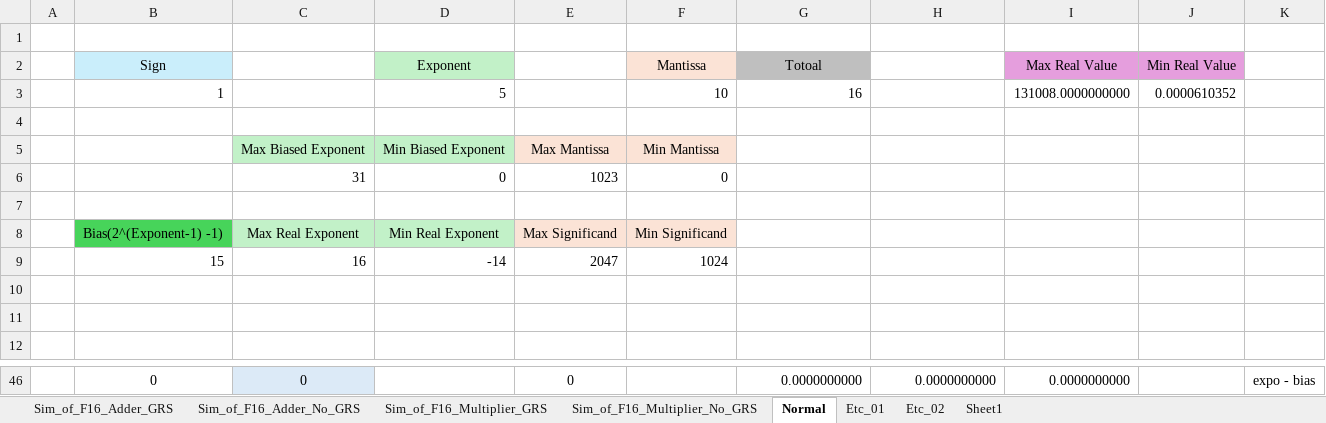
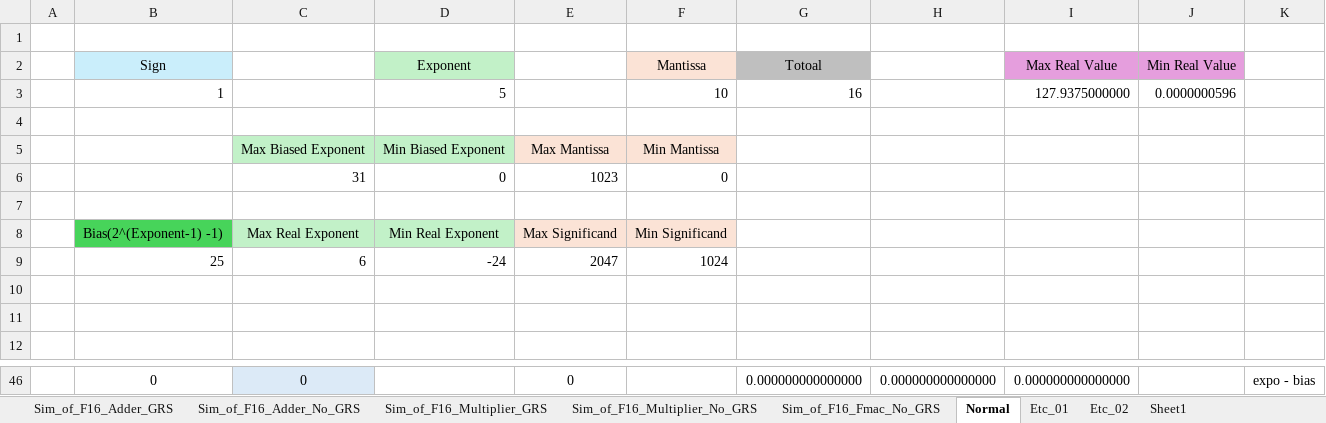
Before and after one commit to kiminjae03/16bit_FMAC, an Excel workbook: 99_Doc/Tools.xlsm, sheet Normal, drawn as a sheet; only a part is shown, gaps mark what is left out; values as stored, in another font and other column widths than the file's, no borders; removed rows and columns are numbered as before the commit, all else as after; the diff covers the shown part only; the diff names each change by its address in the sheet, - before the commit and + after, or states it on an @@ line.

Commit message:
[250612_01] Update F16 FMAC
1. FMAC Normal No GRS 개발 완료

```diff
--- a/99_Doc/Tools.xlsm (sheet Normal)
+++ b/99_Doc/Tools.xlsm (sheet Normal)
+sheet tab: Sim_of_F16_Fmac_No_GRS
-I3 (Max Real Value): 131008.0000000000
+I3 (Max Real Value): 127.9375000000
-J3 (Min Real Value): 0.0000610352
+J3 (Min Real Value): 0.0000000596
-row 9:  | 15 | 16 | -14 | 2047 | 1024
+row 9:  | 25 | 6 | -24 | 2047 | 1024
-G46 (Totoal): 0.0000000000
+G46 (Totoal): 0.000000000000000
-H46: 0.0000000000
+H46: 0.000000000000000
-I46 (Max Real Value): 0.0000000000
+I46 (Max Real Value): 0.000000000000000
```
Also changed, not shown: 31 added rows and 31 removed rows elsewhere in this sheet, sheet Sim_of_F16_Multiplier_No_GRS, sheet Sheet1, charts or pictures, 22 other files.
